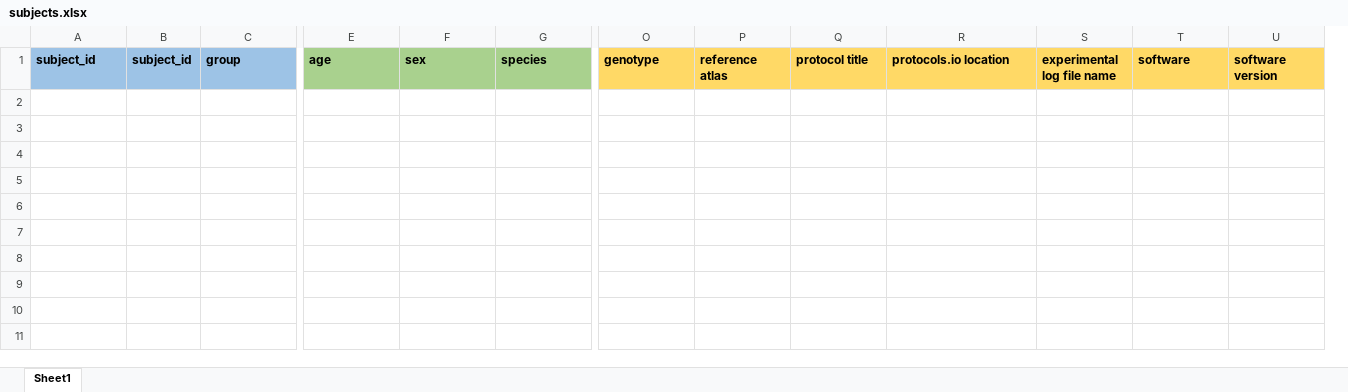
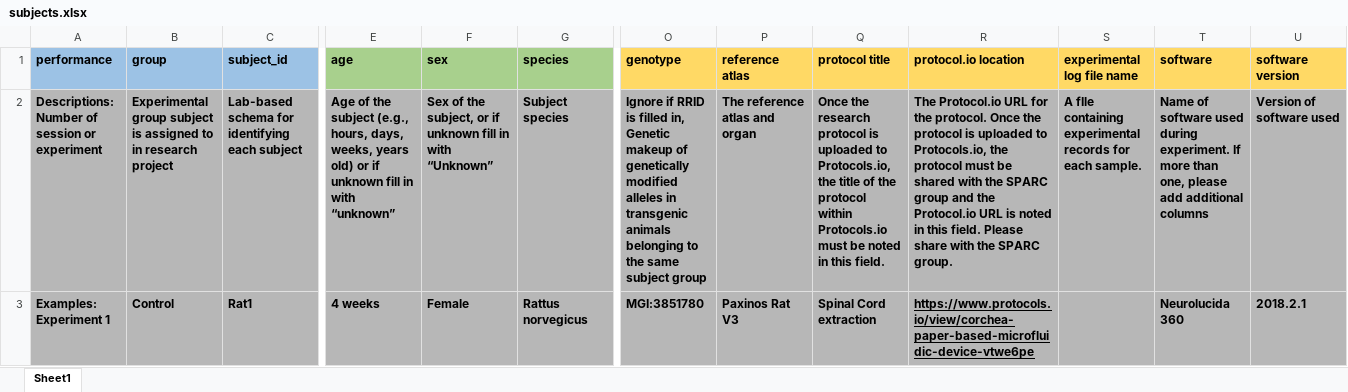
Before and after one commit to zeplar-exe/sparc-curation, an Excel workbook: resources/DatasetTemplate/subjects.xlsx, sheet Sheet1, drawn as a sheet; only a part is shown, gaps mark what is left out; values as stored, in another font and other column widths than the file's, no borders; removed rows and columns are numbered as before the commit, all else as after; rows hold the shown columns only; the diff names each change by its address in the sheet, - before the commit and + after, or states it on an @@ line.

Commit message:
DatasetTemplate updated to version 1.1

```diff
--- a/resources/DatasetTemplate/subjects.xlsx (sheet Sheet1)
+++ b/resources/DatasetTemplate/subjects.xlsx (sheet Sheet1)
-column B (subject_id), empty
+column C (subject_id), empty
-A1: subject_id
+A1: performance
-R1: protocols.io location
+R1: protocol.io location
+row 2: Descriptions: Number of session or experiment | Experimental group subject is assigned to in research project | Lab-based schema for identifying each subject | Age of the subject (e.g., hours, days, weeks, years old) or if unknown fill in with “unknown” | Sex of the subject, or if unknown fill in with “Unknown” | Subject species | Ignore if RRID is filled in, Genetic makeup of genetically modified alleles in transgenic animals belonging to the same subject group | The reference atlas and organ | Once the research protocol is uploaded to Protocols.io, the title of the protocol within Protocols.io must be noted in this field. | The Protocol.io URL for the protocol. Once the protocol is uploaded to Protocols.io, the protocol must be shared with the SPARC group and the Protocol.io URL is noted in this field. Please share with the SPARC group. | A fIle containing experimental records for each sample. | Name of software used during experiment. If more than one, please add additional columns | Version of software used
+row 3: Examples: Experiment 1 | Control | Rat1 | 4 weeks | Female | Rattus norvegicus | MGI:3851780 | Paxinos Rat V3 | Spinal Cord extraction | https://www.protocols.io/view/corchea-paper-based-microfluidic-device-vtwe6pe |  | Neurolucida 360 | 2018.2.1
```
Also changed, not shown: resources/DatasetTemplate/dataset_description.xlsx, resources/DatasetTemplate/samples.xlsx, 1 other file.
